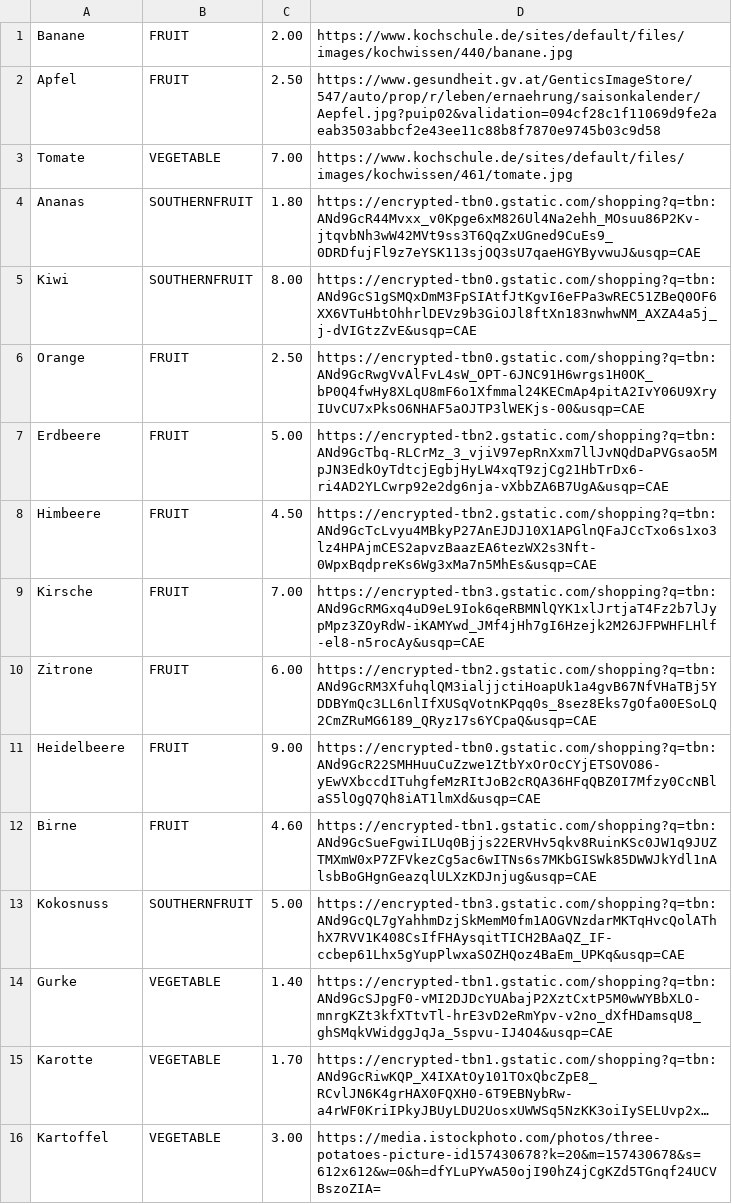
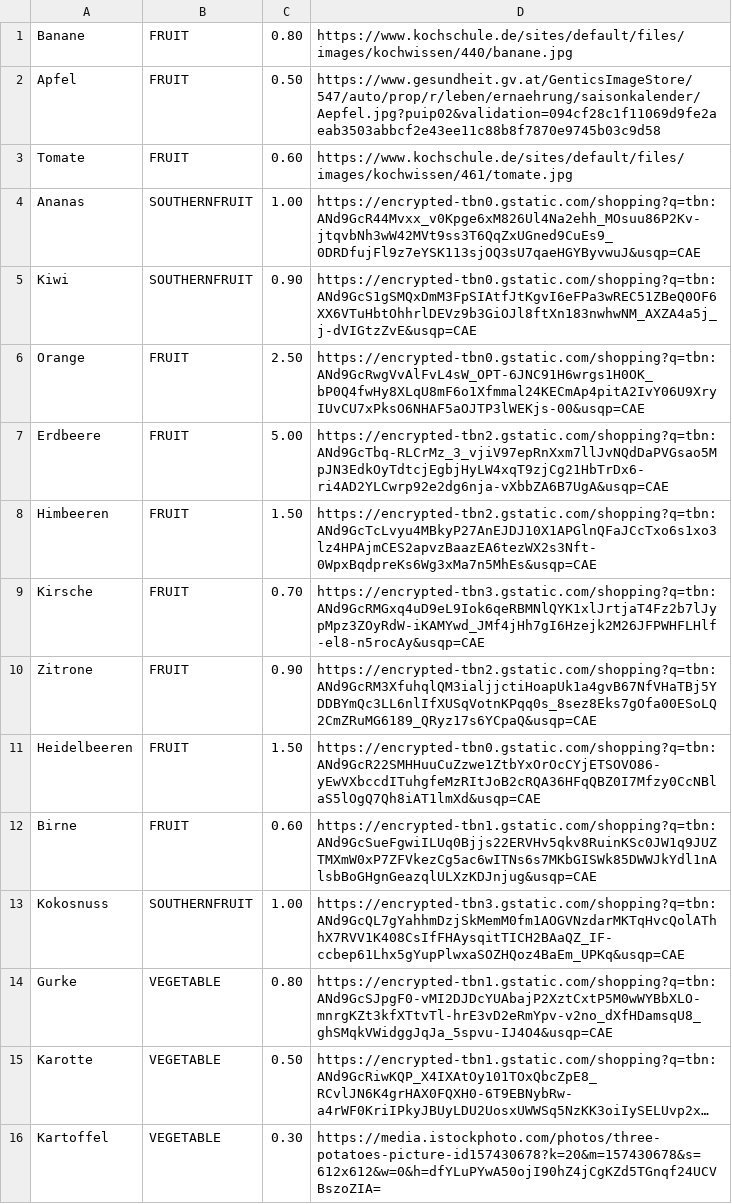
Before and after one commit to eortner18/PangerlRepository, a CSV file: app/src/main/res/raw/products.csv, drawn as a sheet; long unchanged cells end in …; the diff names each change by its address in the sheet, - before the commit and + after, or states it on an @@ line.

```diff
--- a/app/src/main/res/raw/products.csv
+++ b/app/src/main/res/raw/products.csv
-C1: 2.00
+C1: 0.80
-C2: 2.50
+C2: 0.50
-B3: VEGETABLE
+B3: FRUIT
-C3: 7.00
+C3: 0.60
-C4: 1.80
+C4: 1.00
-C5: 8.00
+C5: 0.90
-A8: Himbeere
+A8: Himbeeren
-C8: 4.50
+C8: 1.50
-C9: 7.00
+C9: 0.70
-C10: 6.00
+C10: 0.90
-A11: Heidelbeere
+A11: Heidelbeeren
-C11: 9.00
+C11: 1.50
-C12: 4.60
+C12: 0.60
-C13: 5.00
+C13: 1.00
-C14: 1.40
+C14: 0.80
-C15: 1.70
+C15: 0.50
-C16: 3.00
+C16: 0.30
```
Also changed, not shown: 3 other files.
